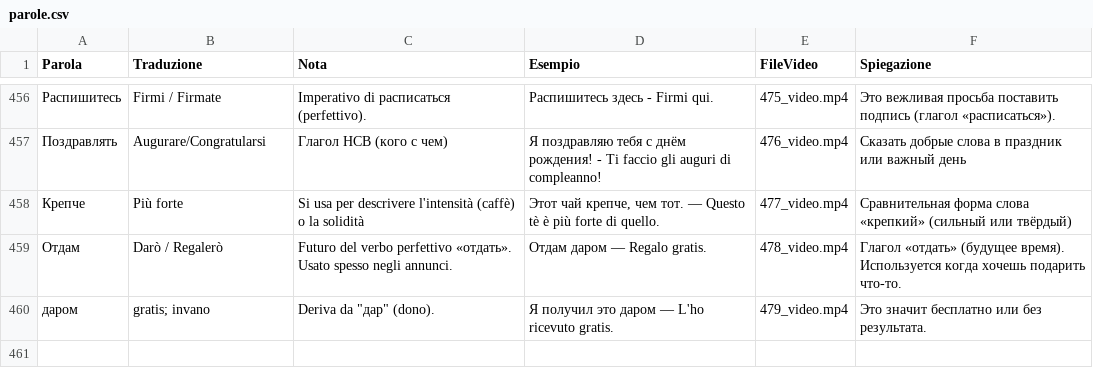
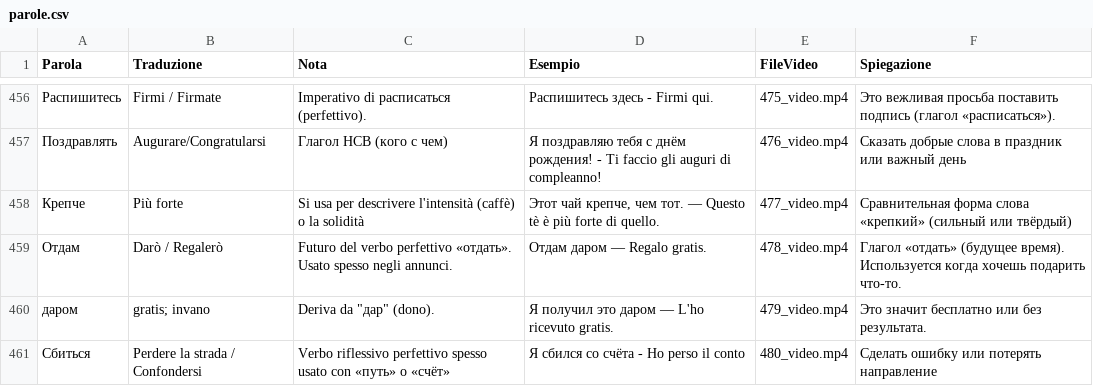
Before and after one commit to gfusarbassini/flashcards-video-bot, a CSV file: parole.csv, drawn as a sheet; only a part is shown, gaps mark what is left out; the diff names each change by its address in the sheet, - before the commit and + after, or states it on an @@ line.

```diff
--- a/parole.csv
+++ b/parole.csv
+row 461: Сбиться | Perdere la strada / Confondersi | Verbo riflessivo perfettivo spesso usato con «путь» o «счёт» | Я сбился со счёта - Ho perso il conto | 480_video.mp4 | Сделать ошибку или потерять направление
```
Also changed, not shown: 1 other file.
